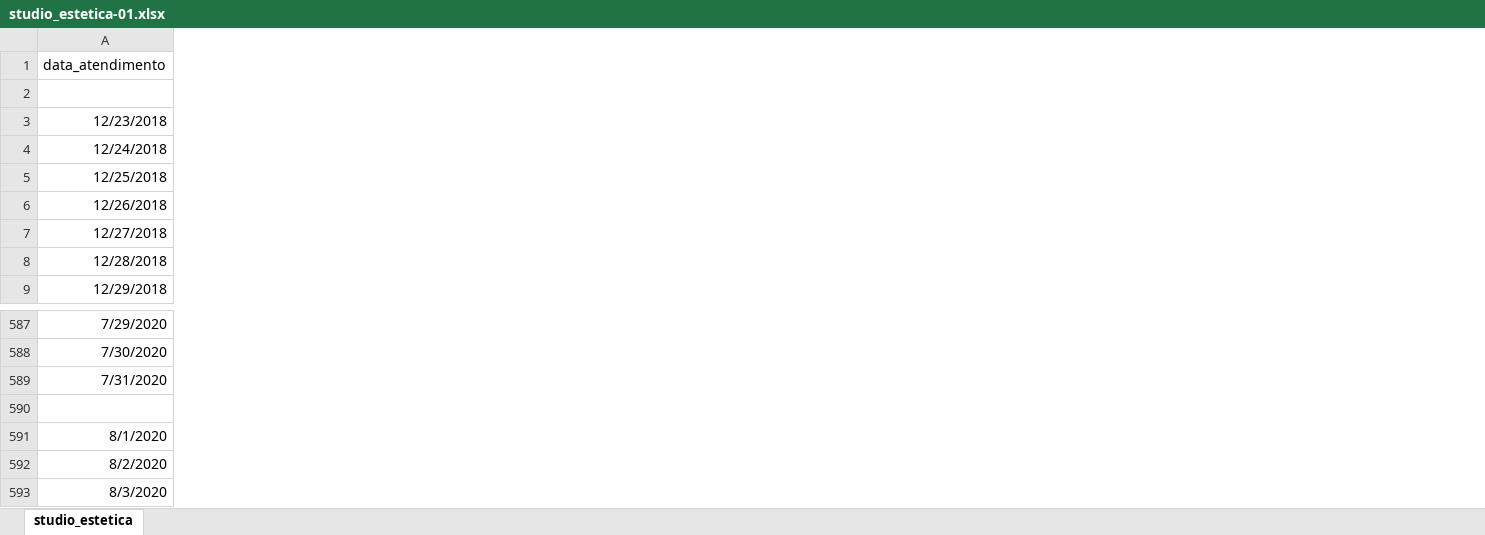
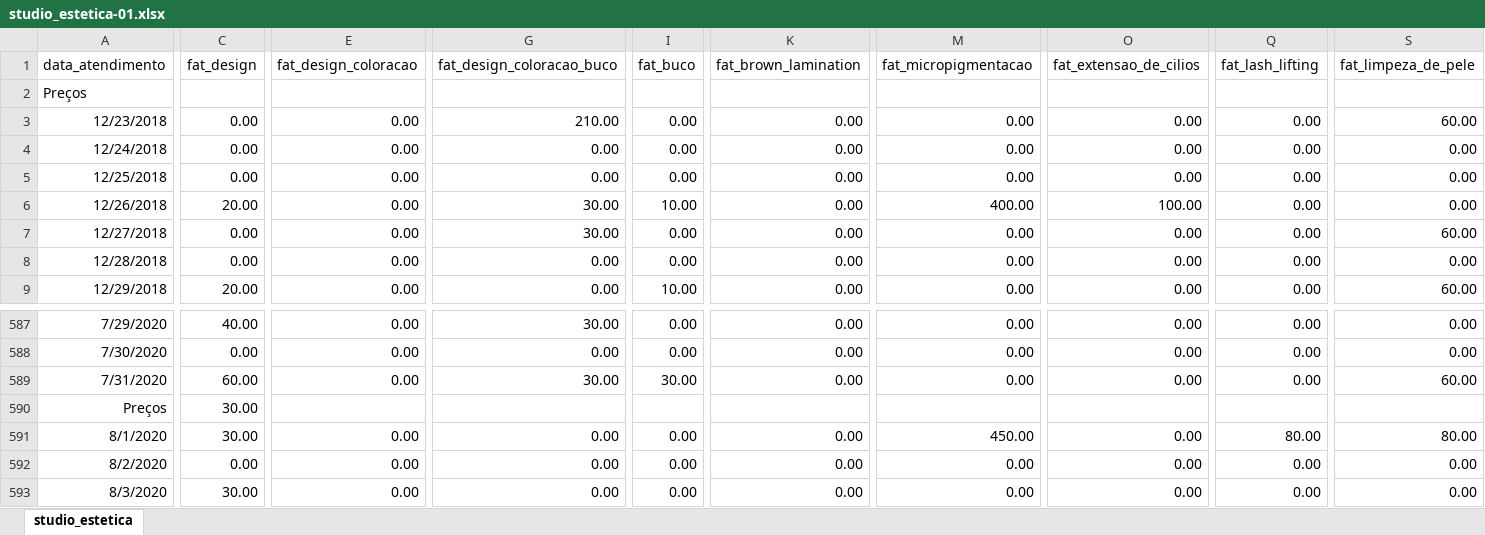
Before and after one commit to robertferro/previsao_faturamento_studio_estetica, an Excel workbook: studio_estetica-01.xlsx, sheet studio_estetica, drawn as a sheet; only a part is shown, gaps mark what is left out; values as stored, in another font and other column widths than the file's, no borders; the diff covers the shown part only; the diff names each change by its address in the sheet, - before the commit and + after, or states it on an @@ line.

Commit message:
Add files via upload

```diff
--- a/studio_estetica-01.xlsx (sheet studio_estetica)
+++ b/studio_estetica-01.xlsx (sheet studio_estetica)
+column C (fat_design), rows 3-9: 0.00 | 0.00 | 0.00 | 20.00 | 0.00 | 0.00 | 20.00; rows 587-593: 40.00 | 0.00 | 60.00 | 30.00 | 30.00 | 0.00 | 30.00
+column E (fat_design_coloracao), rows 3-9: all 0.00; rows 587-593: 0.00 | 0.00 | 0.00 |  | 0.00 | 0.00 | 0.00
+column G (fat_design_coloracao_buco), rows 3-9: 210.00 | 0.00 | 0.00 | 30.00 | 30.00 | 0.00 | 0.00; rows 587-593: 30.00 | 0.00 | 30.00 |  | 0.00 | 0.00 | 0.00
+column I (fat_buco), rows 3-9: 0.00 | 0.00 | 0.00 | 10.00 | 0.00 | 0.00 | 10.00; rows 587-593: 0.00 | 0.00 | 30.00 |  | 0.00 | 0.00 | 0.00
+column K (fat_brown_lamination), rows 3-9: all 0.00; rows 587-593: 0.00 | 0.00 | 0.00 |  | 0.00 | 0.00 | 0.00
+column M (fat_micropigmentacao), rows 3-9: 0.00 | 0.00 | 0.00 | 400.00 | 0.00 | 0.00 | 0.00; rows 587-593: 0.00 | 0.00 | 0.00 |  | 450.00 | 0.00 | 0.00
+column O (fat_extensao_de_cilios), rows 3-9: 0.00 | 0.00 | 0.00 | 100.00 | 0.00 | 0.00 | 0.00; rows 587-593: 0.00 | 0.00 | 0.00 |  | 0.00 | 0.00 | 0.00
+column Q (fat_lash_lifting), rows 3-9: all 0.00; rows 587-593: 0.00 | 0.00 | 0.00 |  | 80.00 | 0.00 | 0.00
+column S (fat_limpeza_de_pele), rows 3-9: 60.00 | 0.00 | 0.00 | 0.00 | 60.00 | 0.00 | 60.00; rows 587-593: 0.00 | 0.00 | 60.00 |  | 80.00 | 0.00 | 0.00
-A2 (data_atendimento): (empty)
+A2 (data_atendimento): Preços
-A590 (data_atendimento): (empty)
+A590 (data_atendimento): Preços
```
Also changed, not shown: 6 added columns, 3 edited cells and cell formats elsewhere in this sheet, formulas that keep their value.
